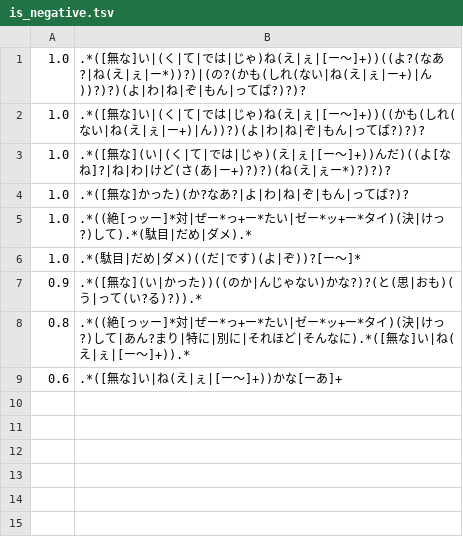
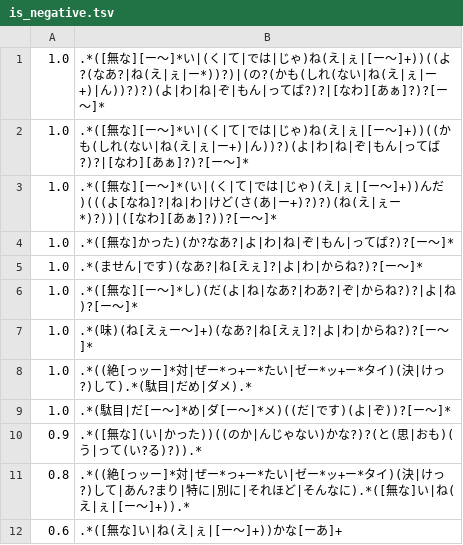
Before and after one commit to tuem/resembla, a TSV file: example/regression/patterns/is_negative.tsv, drawn as a sheet.

Commit message:
add regex patterns

```diff
--- a/example/regression/patterns/is_negative.tsv
+++ b/example/regression/patterns/is_negative.tsv
@@ -1,7 +1,10 @@
-1.0	.*([無な]い|(く|て|では|じゃ)ね(え|ぇ|[ー〜]+))((よ?(なあ?|ね(え|ぇ|ー*))?)|(の?(かも(しれ(ない|ね(え|ぇ|ー+)|ん))?)?)(よ|わ|ね|ぞ|もん|ってば?)?)?
-1.0	.*([無な]い|(く|て|では|じゃ)ね(え|ぇ|[ー〜]+))((かも(しれ(ない|ね(え|ぇ|ー+)|ん))?)(よ|わ|ね|ぞ|もん|ってば?)?)?
-1.0	.*([無な](い|(く|て|では|じゃ)(え|ぇ|[ー〜]+))んだ)((よ[なね]?|ね|わ|けど(さ(あ|ー+)?)?)(ね(え|ぇー*)?)?)?
-1.0	.*([無な]かった)(か?なあ?|よ|わ|ね|ぞ|もん|ってば?)?
+1.0	.*([無な][ー〜]*い|(く|て|では|じゃ)ね(え|ぇ|[ー〜]+))((よ?(なあ?|ね(え|ぇ|ー*))?)|(の?(かも(しれ(ない|ね(え|ぇ|ー+)|ん))?)?)(よ|わ|ね|ぞ|もん|ってば?)?|[なわ][あぁ]?)?[ー〜]*
+1.0	.*([無な][ー〜]*い|(く|て|では|じゃ)ね(え|ぇ|[ー〜]+))((かも(しれ(ない|ね(え|ぇ|ー+)|ん))?)(よ|わ|ね|ぞ|もん|ってば?)?|[なわ][あぁ]?)?[ー〜]*
+1.0	.*([無な][ー〜]*(い|(く|て|では|じゃ)(え|ぇ|[ー〜]+))んだ)(((よ[なね]?|ね|わ|けど(さ(あ|ー+)?)?)(ね(え|ぇー*)?))|([なわ][あぁ]?))?[ー〜]*
+1.0	.*([無な]かった)(か?なあ?|よ|わ|ね|ぞ|もん|ってば?)?[ー〜]*
+1.0	.*(ません|です)(なあ?|ね[えぇ]?|よ|わ|からね?)?[ー〜]*
+1.0	.*([無な][ー〜]*し)(だ(よ|ね|なあ?|わあ?|ぞ|からね?)?|よ|ね)?[ー〜]*
+1.0	.*(味)(ね[えぇー〜]+)(なあ?|ね[えぇ]?|よ|わ|からね?)?[ー〜]*
 1.0	.*((絶[っッー]*対|ぜー*っ+ー*たい|ゼー*ッ+ー*タイ)(決|けっ?)して).*(駄目|だめ|ダメ).*
-1.0	.*(駄目|だめ|ダメ)((だ|です)(よ|ぞ))?[ー〜]*
+1.0	.*(駄目|だ[ー〜]*め|ダ[ー〜]*メ)((だ|です)(よ|ぞ))?[ー〜]*
 0.9	.*([無な](い|かった))((のか|んじゃない)かな?)?(と(思|おも)(う|って(い?る)?)).*
```
Also changed, not shown: example/regression/patterns/sentiment.tsv.
